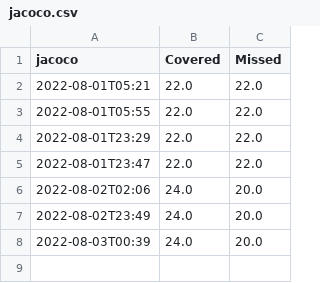
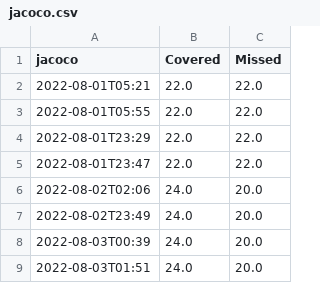
Before and after one commit to jcarey011/Website-Design-Analysis, a CSV file: build/reports/jacoco.csv, drawn as a sheet.

```diff
--- a/build/reports/jacoco.csv
+++ b/build/reports/jacoco.csv
@@ -8 +8,2 @@ jacoco,Covered,Missed
 2022-08-03T00:39,24.0,20.0
+2022-08-03T01:51,24.0,20.0
```
Also changed, not shown: 12 other files.
